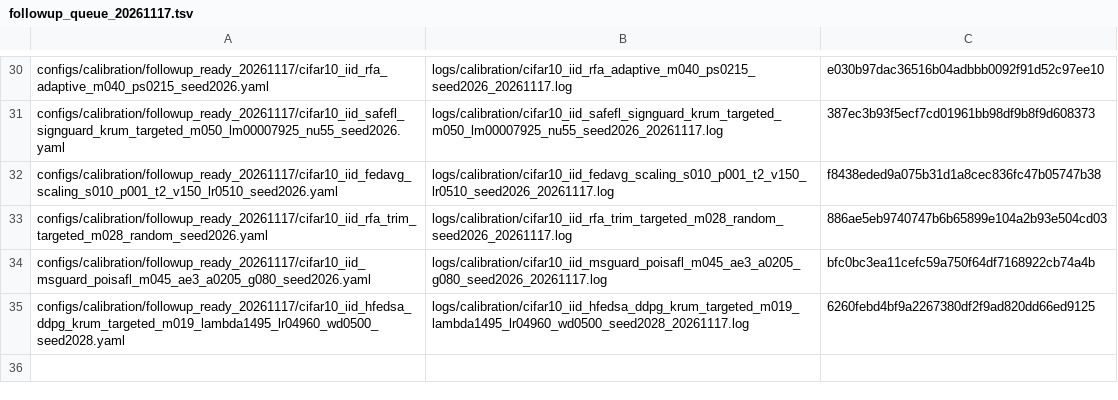
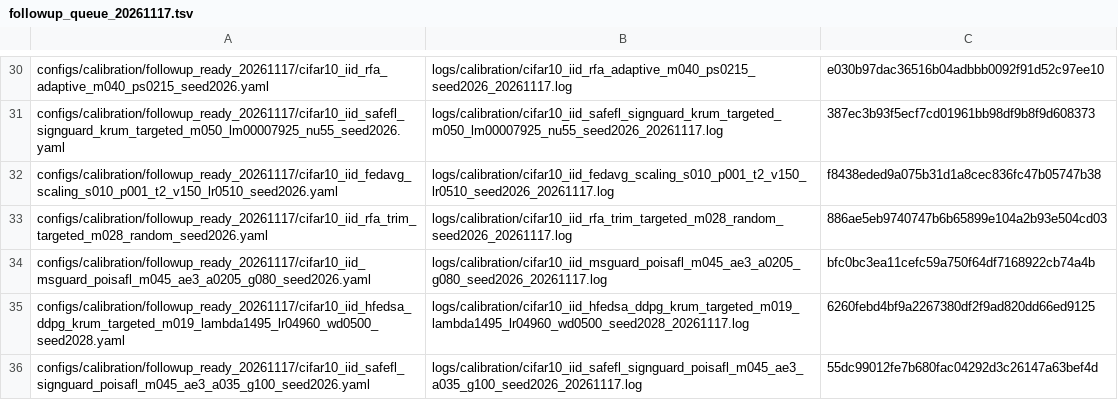
Before and after one commit to Dihaoda/H-FedSA, a TSV file: configs/calibration/followup_queue_20261117.tsv, drawn as a sheet; only a part is shown, gaps mark what is left out.

Commit message:
queue SafeFL PoiSAFL alpha refinement

```diff
--- a/configs/calibration/followup_queue_20261117.tsv
+++ b/configs/calibration/followup_queue_20261117.tsv
@@ -35 +35,2 @@ configs/calibration/followup_ready_20261117/cifar10_iid_msguard_poisafl_m045_ae3
 configs/calibration/followup_ready_20261117/cifar10_iid_hfedsa_ddpg_krum_targeted_m019_lambda1495_lr04960_wd0500_seed2028.yaml	logs/calibration/cifar10_iid_hfedsa_ddpg_krum_targeted_m019_lambda1495_lr04960_wd0500_seed2028_20261117.log	6260febd4bf9a2267380df2f9ad820dd66ed9125
+configs/calibration/followup_ready_20261117/cifar10_iid_safefl_signguard_poisafl_m045_ae3_a035_g100_seed2026.yaml	logs/calibration/cifar10_iid_safefl_signguard_poisafl_m045_ae3_a035_g100_seed2026_20261117.log	55dc99012fe7b680fac04292d3c26147a63bef4d
```
